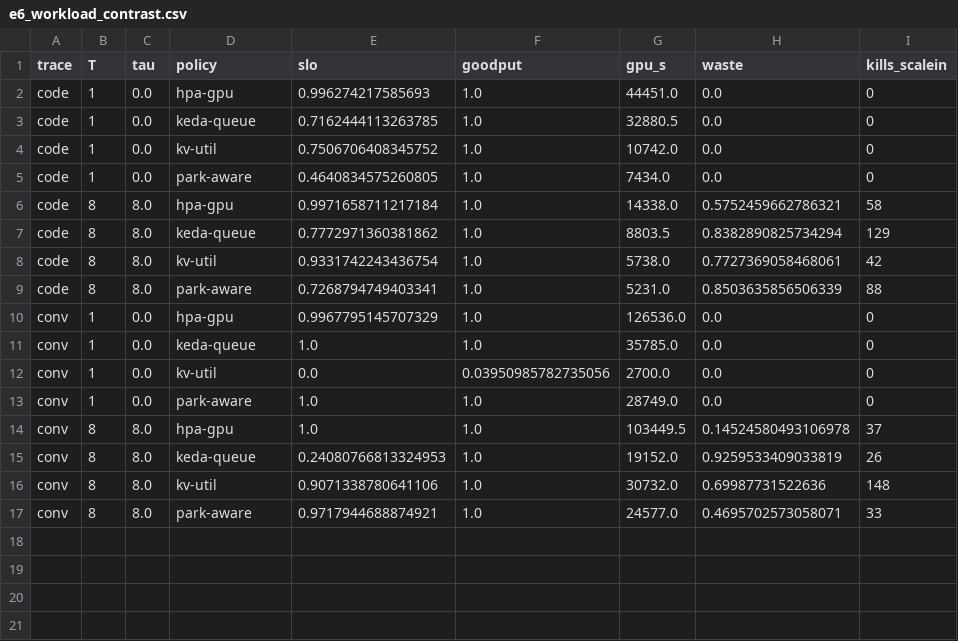
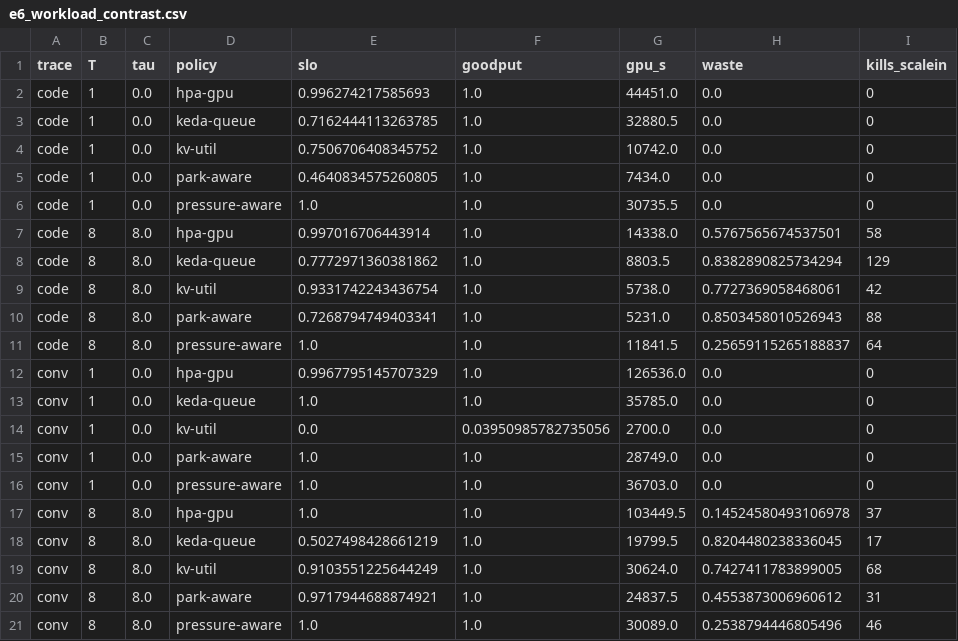
Before and after one commit to lanhung/elastic-vllm, a CSV file: paper_artifact/results/e6_workload_contrast.csv, drawn as a sheet.

```diff
--- a/paper_artifact/results/e6_workload_contrast.csv
+++ b/paper_artifact/results/e6_workload_contrast.csv
@@ -5,6 +5,8 @@ code,1,0.0,kv-util,0.7506706408345752,1.0,10742.0,0.0,0
 code,1,0.0,park-aware,0.4640834575260805,1.0,7434.0,0.0,0
-code,8,8.0,hpa-gpu,0.9971658711217184,1.0,14338.0,0.5752459662786321,58
+code,1,0.0,pressure-aware,1.0,1.0,30735.5,0.0,0
+code,8,8.0,hpa-gpu,0.997016706443914,1.0,14338.0,0.5767565674537501,58
 code,8,8.0,keda-queue,0.7772971360381862,1.0,8803.5,0.8382890825734294,129
 code,8,8.0,kv-util,0.9331742243436754,1.0,5738.0,0.7727369058468061,42
-code,8,8.0,park-aware,0.7268794749403341,1.0,5231.0,0.8503635856506339,88
+code,8,8.0,park-aware,0.7268794749403341,1.0,5231.0,0.8503458010526943,88
+code,8,8.0,pressure-aware,1.0,1.0,11841.5,0.25659115265188837,64
 conv,1,0.0,hpa-gpu,0.9967795145707329,1.0,126536.0,0.0,0
@@ -13,5 +15,7 @@ conv,1,0.0,kv-util,0.0,0.03950985782735056,2700.0,0.0,0
 conv,1,0.0,park-aware,1.0,1.0,28749.0,0.0,0
+conv,1,0.0,pressure-aware,1.0,1.0,36703.0,0.0,0
 conv,8,8.0,hpa-gpu,1.0,1.0,103449.5,0.14524580493106978,37
-conv,8,8.0,keda-queue,0.24080766813324953,1.0,19152.0,0.9259533409033819,26
-conv,8,8.0,kv-util,0.9071338780641106,1.0,30732.0,0.69987731522636,148
-conv,8,8.0,park-aware,0.9717944688874921,1.0,24577.0,0.4695702573058071,33
+conv,8,8.0,keda-queue,0.5027498428661219,1.0,19799.5,0.8204480238336045,17
+conv,8,8.0,kv-util,0.9103551225644249,1.0,30624.0,0.7427411783899005,68
+conv,8,8.0,park-aware,0.9717944688874921,1.0,24837.5,0.4553873006960612,31
+conv,8,8.0,pressure-aware,1.0,1.0,30089.0,0.2538794446805496,46
```
Also changed, not shown: paper_artifact/results/e3_policy_sweep.csv, paper_artifact/results/e4_scale_in_damage.csv, 42 other files.
